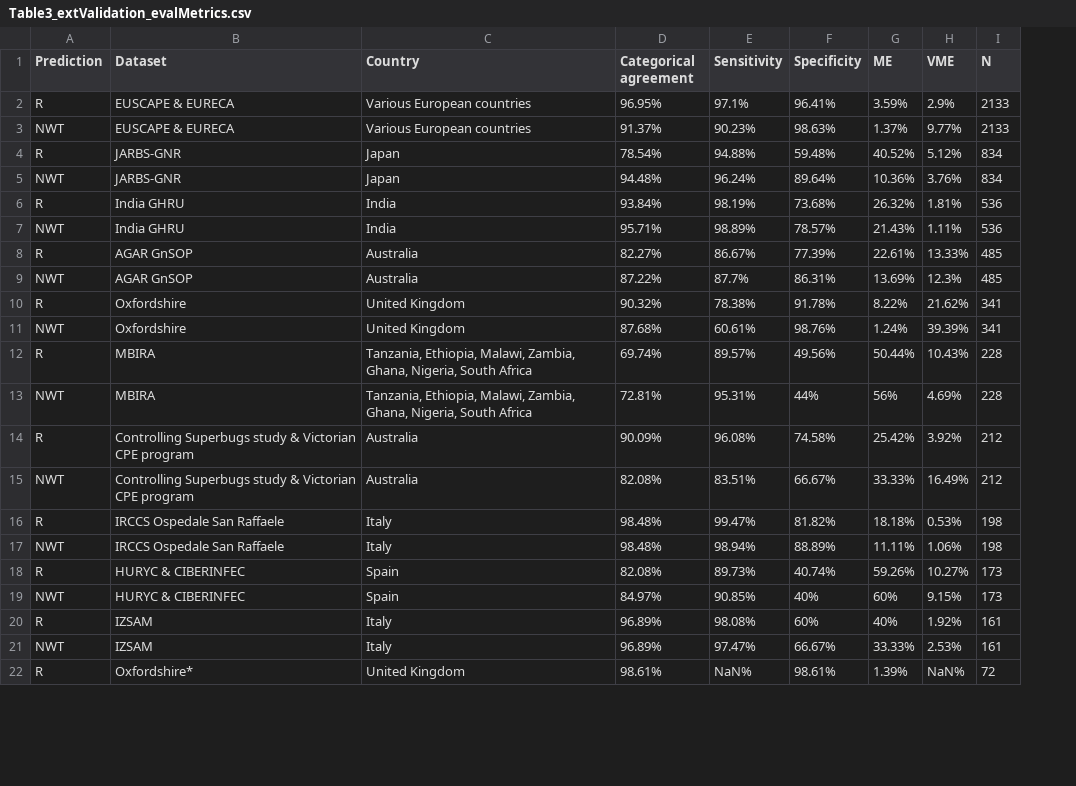
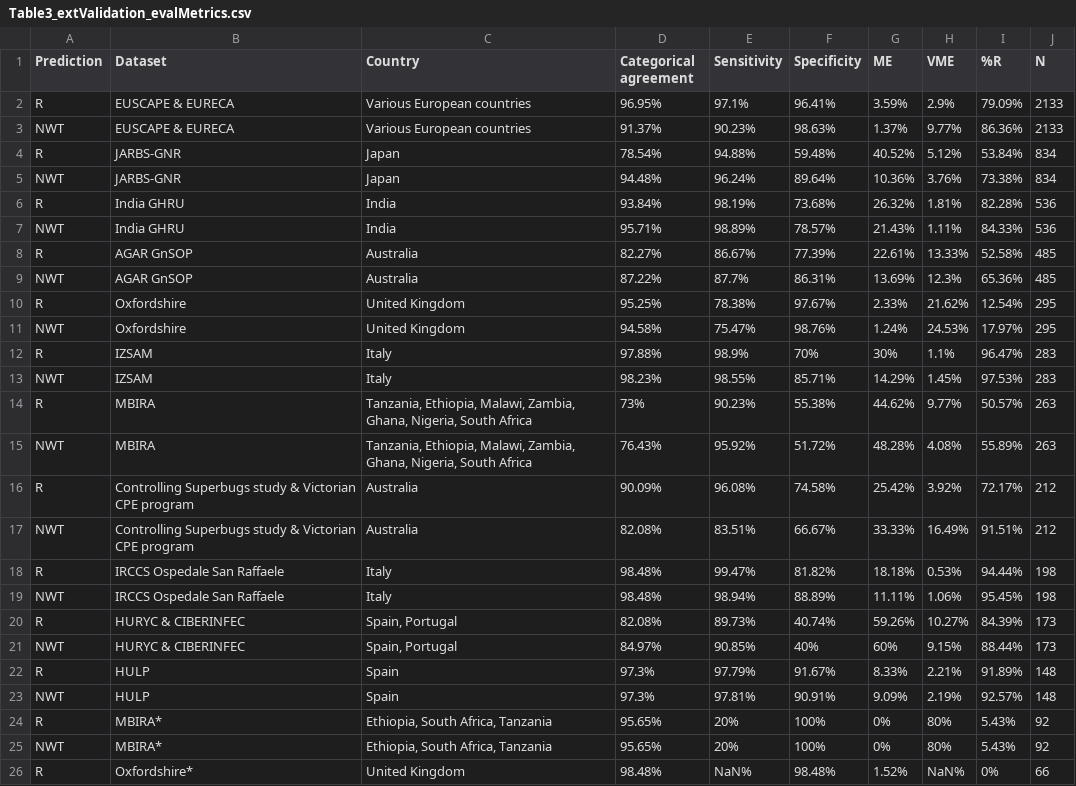
Before and after one commit to klebgenomics/cipropaper, a CSV file: tables/Table3_extValidation_evalMetrics.csv, drawn as a sheet; only a part is shown; removed rows and columns are numbered as before the commit, all else as after; the diff covers the shown part only; the diff names each change by its address in the sheet, - before the commit and + after, or states it on an @@ line.

Commit message:
adding validation

```diff
--- a/tables/Table3_extValidation_evalMetrics.csv
+++ b/tables/Table3_extValidation_evalMetrics.csv
+column I (%R), rows 2-11: 79.09% | 86.36% | 53.84% | 73.38% | 82.28% | 84.33% | 52.58% | 65.36% | 12.54% | 17.97%; rows 14-21: 50.57% | 55.89% | 72.17% | 91.51% | 94.44% | 95.45% | 84.39% | 88.44%; row 26: 0%
-D10 (Categorical agreement): 90.32%
+D10 (Categorical agreement): 95.25%
-F10 (Specificity): 91.78%
+F10 (Specificity): 97.67%
-G10 (ME): 8.22%
+G10 (ME): 2.33%
-J10:J11 (N): 341
+J10:J11 (N): 295
-D11 (Categorical agreement): 87.68%
+D11 (Categorical agreement): 94.58%
-E11 (Sensitivity): 60.61%
+E11 (Sensitivity): 75.47%
-H11 (VME): 39.39%
+H11 (VME): 24.53%
+row 12: R | IZSAM | Italy | 97.88% | 98.9% | 70% | 30% | 1.1% | 96.47% | 283
+row 13: NWT | IZSAM | Italy | 98.23% | 98.55% | 85.71% | 14.29% | 1.45% | 97.53% | 283
-D14 (Categorical agreement): 69.74%
+D14 (Categorical agreement): 73%
-E14 (Sensitivity): 89.57%
+E14 (Sensitivity): 90.23%
-F14 (Specificity): 49.56%
+F14 (Specificity): 55.38%
-G14 (ME): 50.44%
+G14 (ME): 44.62%
-H14 (VME): 10.43%
+H14 (VME): 9.77%
-J14:J15 (N): 228
+J14:J15 (N): 263
-D15 (Categorical agreement): 72.81%
+D15 (Categorical agreement): 76.43%
-E15 (Sensitivity): 95.31%
+E15 (Sensitivity): 95.92%
-F15 (Specificity): 44%
+F15 (Specificity): 51.72%
-G15 (ME): 56%
+G15 (ME): 48.28%
-H15 (VME): 4.69%
+H15 (VME): 4.08%
-C20:C21 (Country): Spain
+C20:C21 (Country): Spain, Portugal
-row 20: R | IZSAM | Italy | 96.89% | 98.08% | 60% | 40% | 1.92% | 161
-row 21: NWT | IZSAM | Italy | 96.89% | 97.47% | 66.67% | 33.33% | 2.53% | 161
+row 22: R | HULP | Spain | 97.3% | 97.79% | 91.67% | 8.33% | 2.21% | 91.89% | 148
+row 23: NWT | HULP | Spain | 97.3% | 97.81% | 90.91% | 9.09% | 2.19% | 92.57% | 148
+row 24: R | MBIRA* | Ethiopia, South Africa, Tanzania | 95.65% | 20% | 100% | 0% | 80% | 5.43% | 92
+row 25: NWT | MBIRA* | Ethiopia, South Africa, Tanzania | 95.65% | 20% | 100% | 0% | 80% | 5.43% | 92
-D26 (Categorical agreement): 98.61%
+D26 (Categorical agreement): 98.48%
-F26 (Specificity): 98.61%
+F26 (Specificity): 98.48%
-G26 (ME): 1.39%
+G26 (ME): 1.52%
-J26 (N): 72
+J26 (N): 66
```
Also changed, not shown: 2 edited cells elsewhere in this file, 20 other files.
